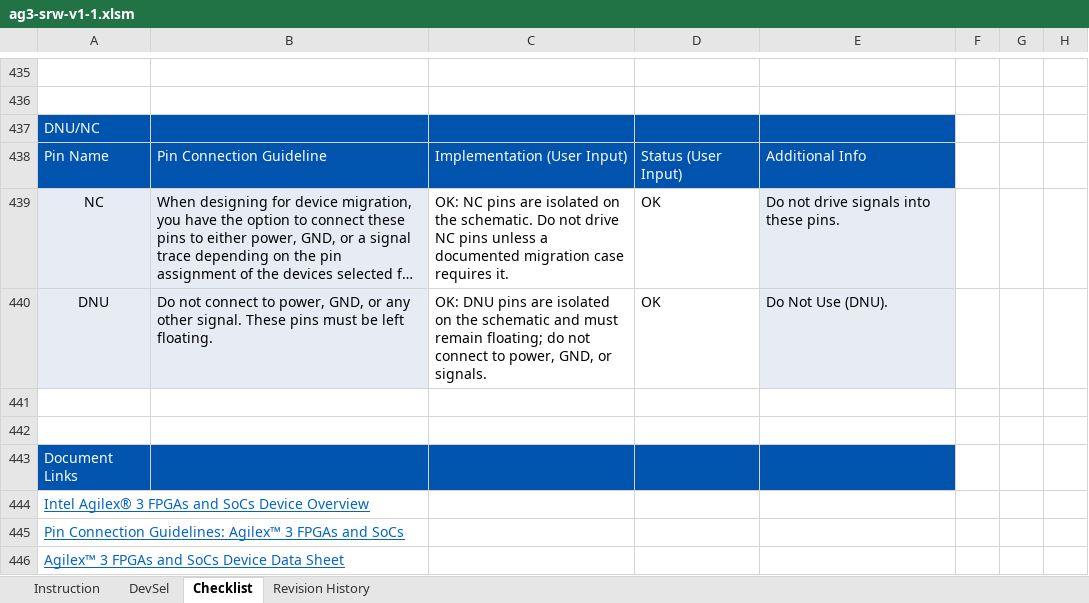
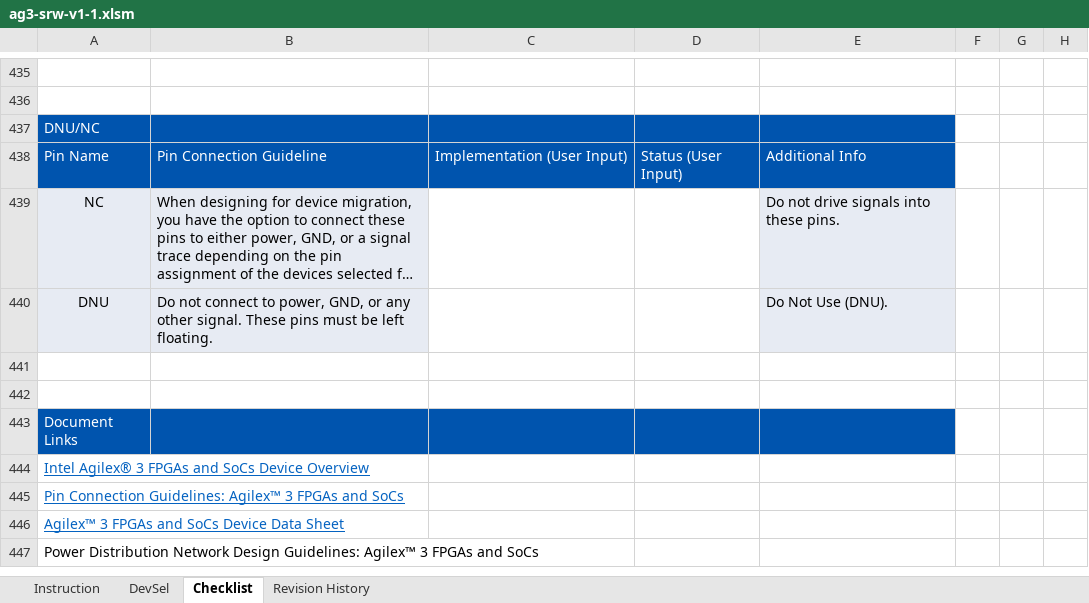
Before and after one commit to sahilpat28/Cursor_Sahil, an Excel workbook: ag3-srw-v1-1.xlsm, sheet Checklist, drawn as a sheet; only a part is shown, gaps mark what is left out; the shorter side is filled out with more unchanged rows; long unchanged cells end in …; values as stored, in another font and other column widths than the file's, no borders; charts and pictures and conditional formats and table styles not drawn; the diff names each change by its address in the sheet, - before the commit and + after, or states it on an @@ line.

```diff
--- a/ag3-srw-v1-1.xlsm (sheet Checklist)
+++ b/ag3-srw-v1-1.xlsm (sheet Checklist)
-C439: OK: NC pins are isolated on the schematic. Do not drive NC pins unless a documented migration case requires it.
+C439: (empty)
-D439:D440: OK
+D439:D440: (empty)
-C440: OK: DNU pins are isolated on the schematic and must remain floating; do not connect to power, GND, or signals.
+C440: (empty)
```
